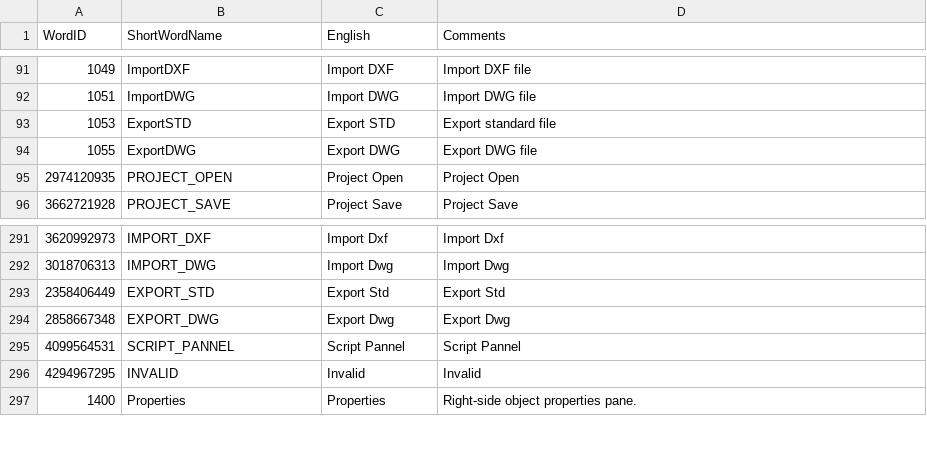
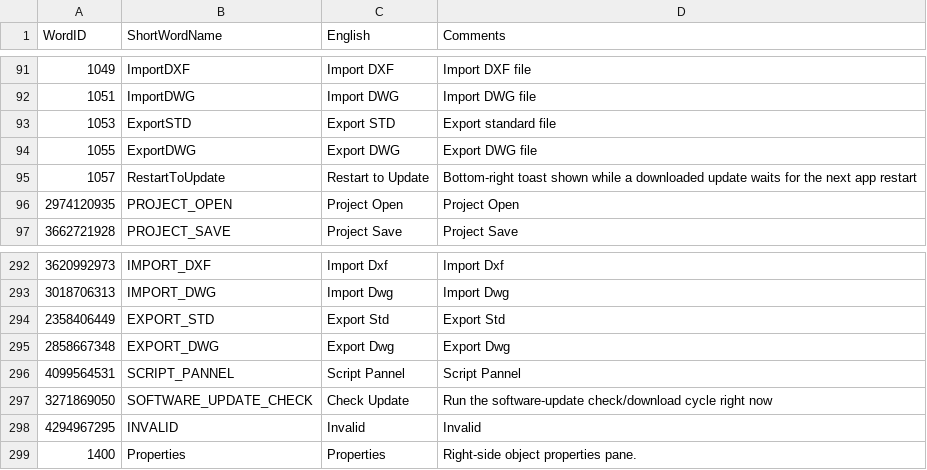
Before and after one commit to ramshankerji/Vishwakarma, a CSV file: code-miscellaneous/UserInterfaceTranslation.csv, drawn as a sheet; only a part is shown, gaps mark what is left out.

```diff
--- a/code-miscellaneous/UserInterfaceTranslation.csv
+++ b/code-miscellaneous/UserInterfaceTranslation.csv
@@ -94,2 +94,3 @@ WordID,ShortWordName,English,Comments
 1055,ExportDWG,Export DWG,Export DWG file
+1057,RestartToUpdate,Restart to Update,Bottom-right toast shown while a downloaded update waits for the next app restart
 2974120935,PROJECT_OPEN,Project Open,Project Open
@@ -295,2 +296,3 @@ WordID,ShortWordName,English,Comments
 4099564531,SCRIPT_PANNEL,Script Pannel,Script Pannel
+3271869050,SOFTWARE_UPDATE_CHECK,Check Update,Run the software-update check/download cycle right now
 4294967295,INVALID,Invalid,Invalid
```
Also changed, not shown: 11 other files.
